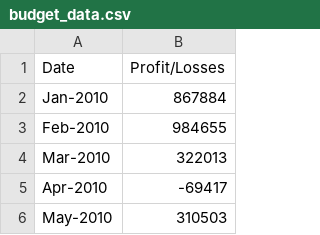
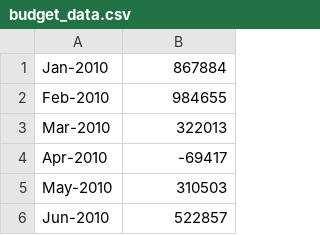
Before and after one commit to karenkitchens/python-challenge, a CSV file: PyBank/Resources/budget_data.csv, drawn as a sheet; only a part is shown; the shorter side is filled out with more unchanged rows; the diff names each change by its address in the sheet, - before the commit and + after, or states it on an @@ line.

```diff
--- a/PyBank/Resources/budget_data.csv
+++ b/PyBank/Resources/budget_data.csv
-row 1: Date | Profit/Losses
```
Also changed, not shown: 3 other files.
